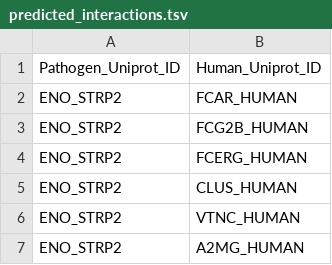
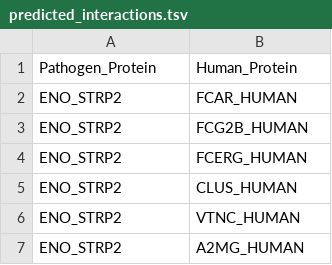
Before and after one commit to reinhartg/HP-PPI-prediction, a TSV file: data/results/predicted_interactions.tsv, drawn as a sheet; only a part is shown.

Commit message:
Minor change on interaction DataFrames' column names

```diff
--- a/data/results/predicted_interactions.tsv
+++ b/data/results/predicted_interactions.tsv
@@ -1,2 +1,2 @@
-Pathogen_Uniprot_ID	Human_Uniprot_ID
+Pathogen_Protein	Human_Protein
 ENO_STRP2	FCAR_HUMAN
```
Also changed, not shown: 1 other file.
